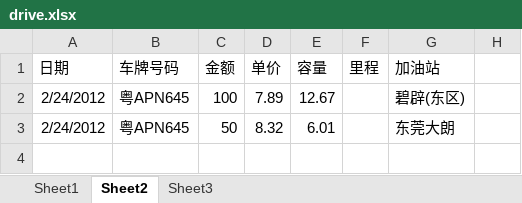
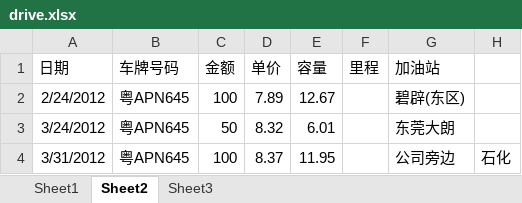
Before and after one commit to hubshi/liferecord, an Excel workbook: history/drive.xlsx, sheet Sheet2, drawn as a sheet; values as stored, in another font and other column widths than the file's, no borders; the diff names each change by its address in the sheet, - before the commit and + after, or states it on an @@ line.

```diff
--- a/history/drive.xlsx (sheet Sheet2)
+++ b/history/drive.xlsx (sheet Sheet2)
-A3 (日期): 2/24/2012
+A3 (日期): 3/24/2012
+row 4: 3/31/2012 | 粤APN645 | 100 | 8.37 | 11.95 |  | 公司旁边 | 石化
```
Also changed, not shown: sheet Sheet1, 1 other file.
